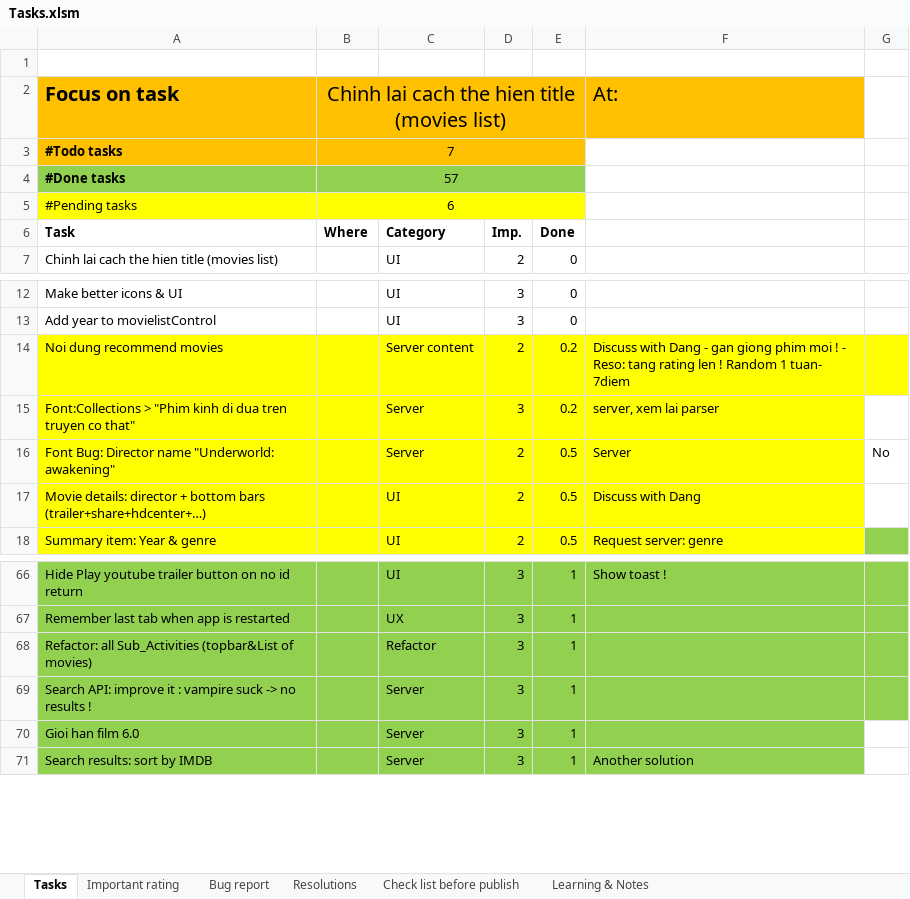
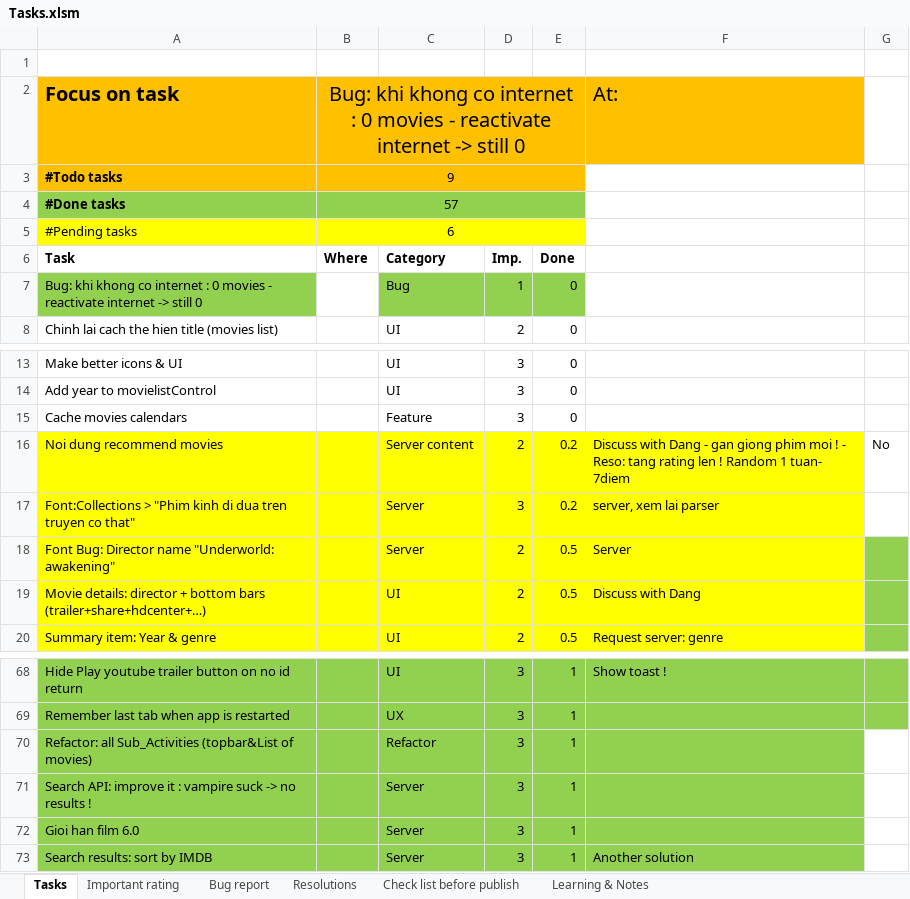
Before and after one commit to mvreri/sms-trial, an Excel workbook: HDCenter/Tasks.xlsm, sheet Tasks, drawn as a sheet; only a part is shown, gaps mark what is left out; values as stored, in another font and other column widths than the file's, no borders; conditional formats not drawn; addresses are those after the commit; the diff names each change by its address in the sheet, - before the commit and + after, or states it on an @@ line.

```diff
--- a/HDCenter/Tasks.xlsm (sheet Tasks)
+++ b/HDCenter/Tasks.xlsm (sheet Tasks)
-B2: Chinh lai cach the hien title (movies list)
+B2: Bug: khi khong co internet : 0 movies - reactivate internet -> still 0
-B3: 7
+B3: 9
+row 7: Bug: khi khong co internet : 0 movies - reactivate internet -> still 0 |  | Bug | 1 | 0
+row 15: Cache movies calendars |  | Feature | 3 | 0
-G16: (empty)
+G16: No
-G16 fill: #FFFF00
+G16 fill: none
-G18: No
+G18: (empty)
-G18:G19 fill: none
+G18:G19 fill: #92D050
-G70:G71 fill: #92D050
+G70:G71 fill: none
```
Also changed, not shown: 8 other files.
